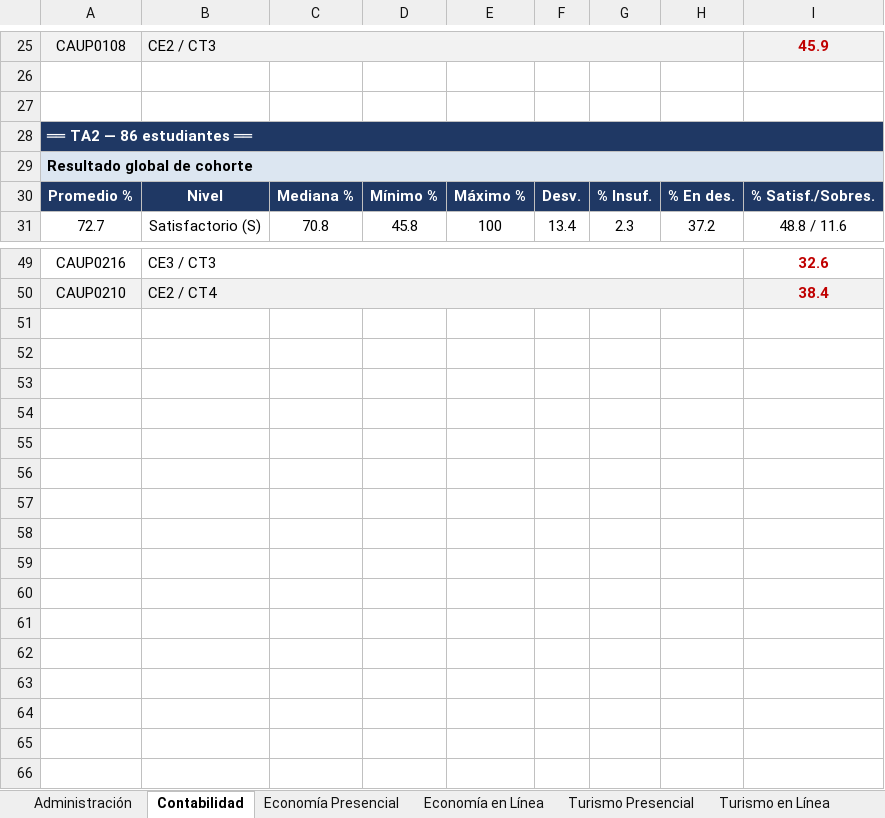
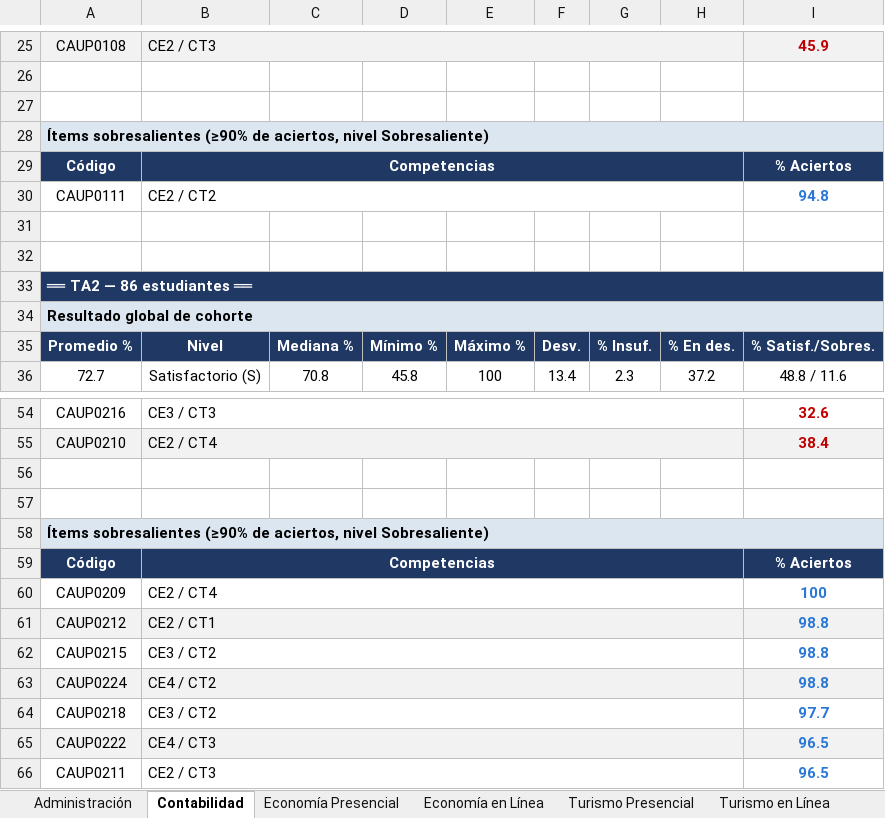
Before and after one commit to EvelynGarcia02/test_aprendizaje_FACSECYD, an Excel workbook: data/Cuadros_oficiales_por_carrera.xlsx, sheet Contabilidad, drawn as a sheet; only a part is shown, gaps mark what is left out; values as stored, in another font and other column widths than the file's, no borders; the diff names each change by its address in the sheet, - before the commit and + after, or states it on an @@ line.

```diff
--- a/data/Cuadros_oficiales_por_carrera.xlsx (sheet Contabilidad)
+++ b/data/Cuadros_oficiales_por_carrera.xlsx (sheet Contabilidad)
+row 28: Ítems sobresalientes (≥90% de aciertos, nivel Sobresaliente)
+row 29: Código | Competencias |  |  |  |  |  |  | % Aciertos
+row 30: CAUP0111 | CE2 / CT2 |  |  |  |  |  |  | 94.8
+row 31: (empty)
+row 32: (empty)
+row 56: (empty)
+row 57: (empty)
+row 58: Ítems sobresalientes (≥90% de aciertos, nivel Sobresaliente)
+row 59: Código | Competencias |  |  |  |  |  |  | % Aciertos
+row 60: CAUP0209 | CE2 / CT4 |  |  |  |  |  |  | 100
+row 61: CAUP0212 | CE2 / CT1 |  |  |  |  |  |  | 98.8
+row 62: CAUP0215 | CE3 / CT2 |  |  |  |  |  |  | 98.8
+row 63: CAUP0224 | CE4 / CT2 |  |  |  |  |  |  | 98.8
+row 64: CAUP0218 | CE3 / CT2 |  |  |  |  |  |  | 97.7
+row 65: CAUP0222 | CE4 / CT3 |  |  |  |  |  |  | 96.5
+row 66: CAUP0211 | CE2 / CT3 |  |  |  |  |  |  | 96.5
```
Also changed, not shown: sheet Turismo en Línea, sheet Turismo Presencial, sheet Economía en Línea, sheet Administración, sheet Economía Presencial, 1 other file.
